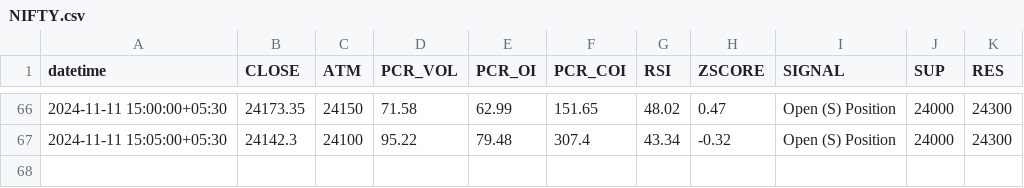
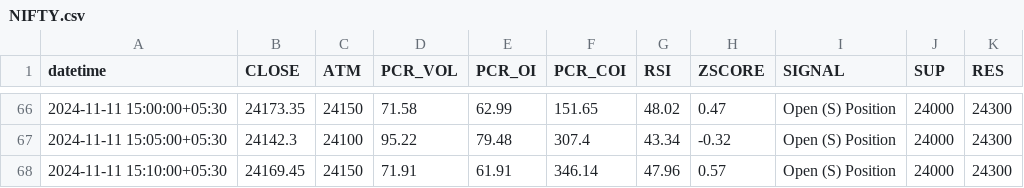
Before and after one commit to rameshkabade/data, a CSV file: NIFTY.csv, drawn as a sheet; only a part is shown, gaps mark what is left out; the diff names each change by its address in the sheet, - before the commit and + after, or states it on an @@ line.

Commit message:
Updated NIFTY.csv with new data

```diff
--- a/NIFTY.csv
+++ b/NIFTY.csv
+row 68: 2024-11-11 15:10:00+05:30 | 24169.45 | 24150 | 71.91 | 61.91 | 346.14 | 47.96 | 0.57 | Open (S) Position | 24000 | 24300
```
